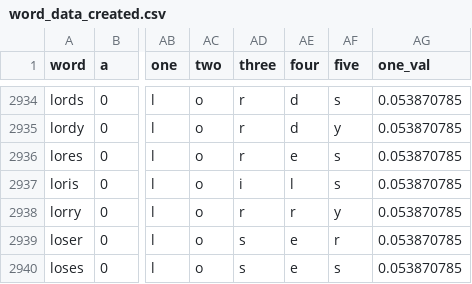
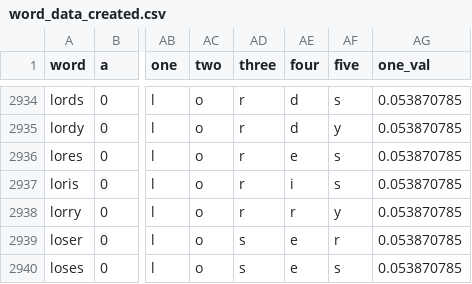
Before and after one commit to applewjr/heroku_apps, a CSV file: datasets/word_data_created.csv, drawn as a sheet; only a part is shown, gaps mark what is left out; the diff names each change by its address in the sheet, - before the commit and + after, or states it on an @@ line.

Commit message:
Update word_data_created.csv

```diff
--- a/datasets/word_data_created.csv
+++ b/datasets/word_data_created.csv
-AD2937 (three): i
+AD2937 (three): r
-AE2937 (four): l
+AE2937 (four): i
```
